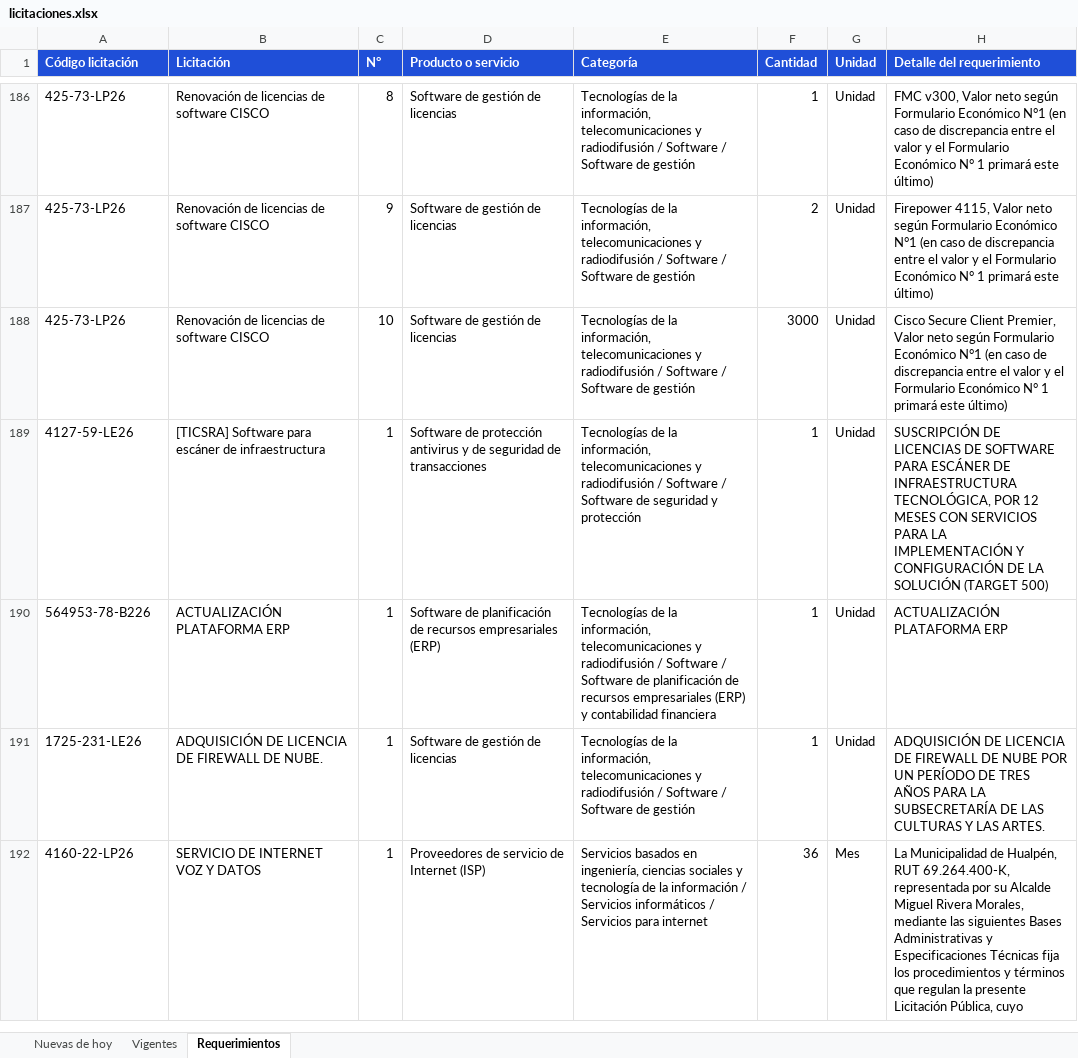
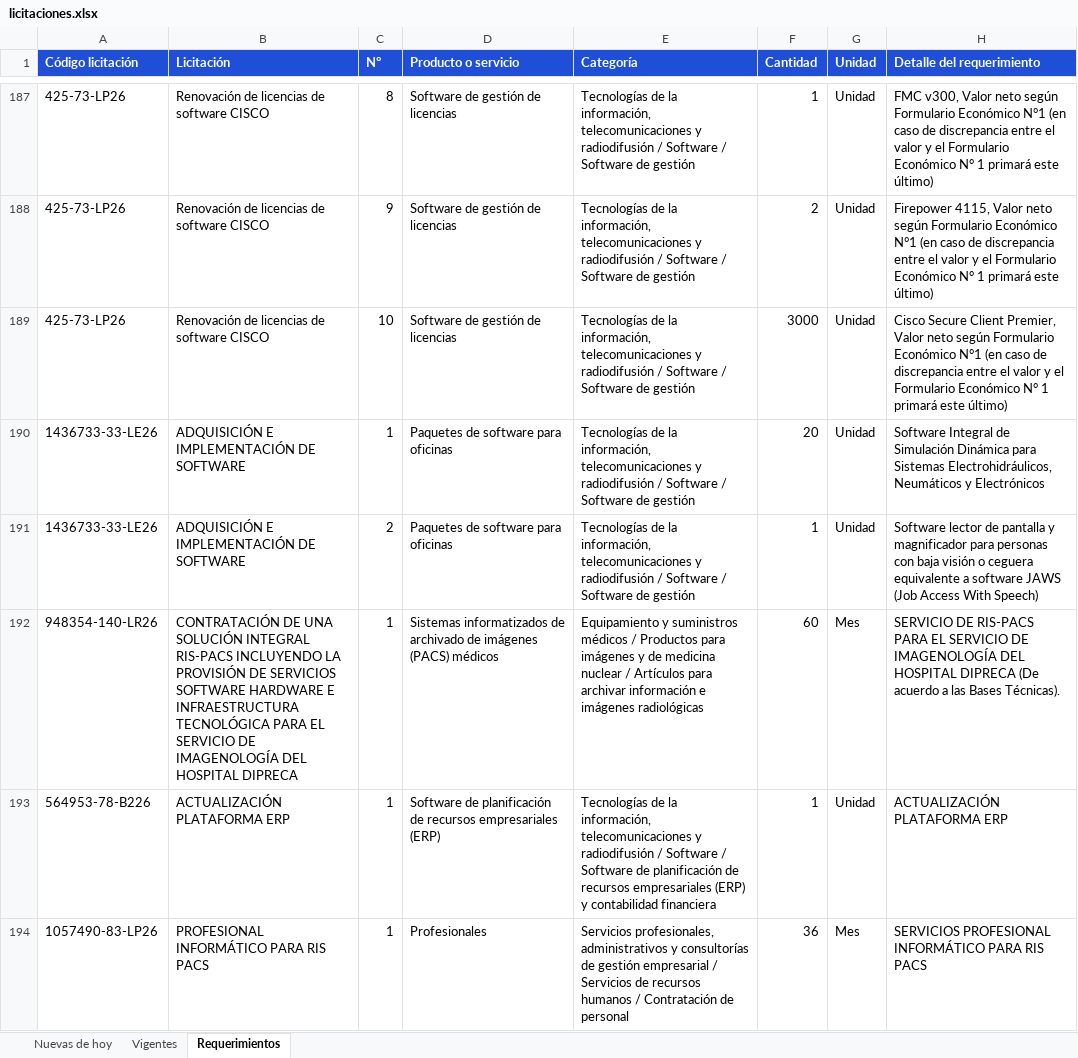
Before and after one commit to annibe/radar-licitaciones, an Excel workbook: web/descargas/licitaciones.xlsx, sheet Requerimientos, drawn as a sheet; only a part is shown, gaps mark what is left out; the shorter side is filled out with more unchanged rows; values as stored, in another font and other column widths than the file's, no borders; the diff covers the shown part only; the diff names each change by its address in the sheet, - before the commit and + after, or states it on an @@ line.

```diff
--- a/web/descargas/licitaciones.xlsx (sheet Requerimientos)
+++ b/web/descargas/licitaciones.xlsx (sheet Requerimientos)
@@ row 189 moved to row 179: 4127-59-LE26 @@
+row 190: 1436733-33-LE26 | ADQUISICIÓN E IMPLEMENTACIÓN DE SOFTWARE | 1 | Paquetes de software para oficinas | Tecnologías de la información, telecomunicaciones y radiodifusión / Software / Software de gestión | 20 | Unidad | Software Integral de Simulación Dinámica para Sistemas Electrohidráulicos, Neumáticos y Electrónicos
+row 191: 1436733-33-LE26 | ADQUISICIÓN E IMPLEMENTACIÓN DE SOFTWARE | 2 | Paquetes de software para oficinas | Tecnologías de la información, telecomunicaciones y radiodifusión / Software / Software de gestión | 1 | Unidad | Software lector de pantalla y magnificador para personas con baja visión o ceguera equivalente a software JAWS (Job Access With Speech)
+row 192: 948354-140-LR26 | CONTRATACIÓN DE UNA SOLUCIÓN INTEGRAL RIS-PACS INCLUYENDO LA PROVISIÓN DE SERVICIOS SOFTWARE HARDWARE E INFRAESTRUCTURA TECNOLÓGICA PARA EL SERVICIO DE IMAGENOLOGÍA DEL HOSPITAL DIPRECA | 1 | Sistemas informatizados de archivado de imágenes (PACS) médicos | Equipamiento y suministros médicos / Productos para imágenes y de medicina nuclear / Artículos para archivar información e imágenes radiológicas | 60 | Mes | SERVICIO DE RIS-PACS PARA EL SERVICIO DE IMAGENOLOGÍA DEL HOSPITAL DIPRECA (De acuerdo a las Bases Técnicas).
+row 194: 1057490-83-LP26 | PROFESIONAL INFORMÁTICO PARA RIS PACS | 1 | Profesionales | Servicios profesionales, administrativos y consultorías de gestión empresarial / Servicios de recursos humanos / Contratación de personal | 36 | Mes | SERVICIOS PROFESIONAL INFORMÁTICO PARA RIS PACS
```
Also changed, not shown: 10 added rows, 12 moved rows and 5 edited cells elsewhere in this sheet, sheet Vigentes, sheet Nuevas de hoy, formulas that keep their value, 4 other files.
